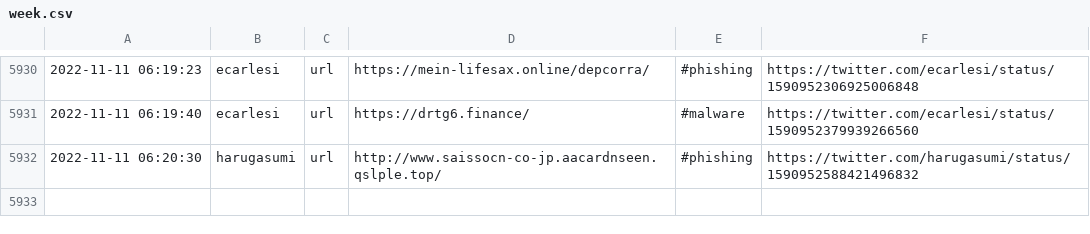
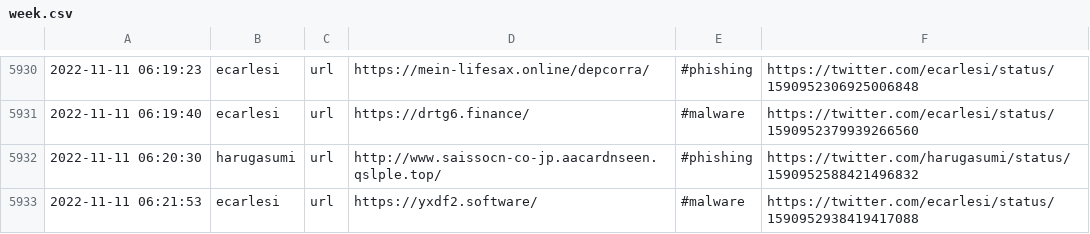
Before and after one commit to Croat79/TweetFeed, a CSV file: week.csv, drawn as a sheet; only a part is shown, gaps mark what is left out; the diff names each change by its address in the sheet, - before the commit and + after, or states it on an @@ line.

```diff
--- a/week.csv
+++ b/week.csv
+row 5933: 2022-11-11 06:21:53 | ecarlesi | url | https://yxdf2.software/ | #malware | https://twitter.com/ecarlesi/status/1590952938419417088
```
Also changed, not shown: Nov_2022/20221111.csv, today.csv, 2 other files.
